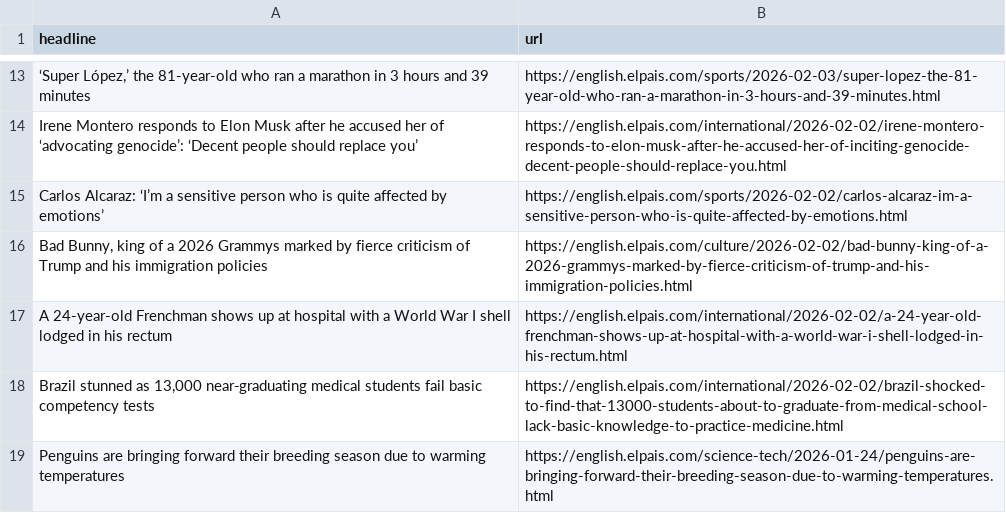
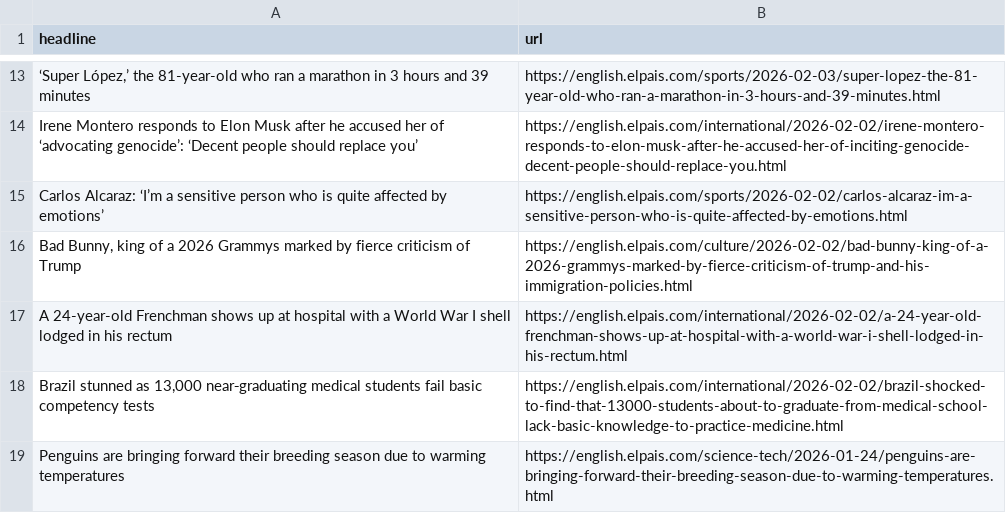
Before and after one commit to berberebecca/el-pais-autoscraper, a CSV file: headlines.csv, drawn as a sheet; only a part is shown, gaps mark what is left out.

```diff
--- a/headlines.csv
+++ b/headlines.csv
@@ -15,3 +15,3 @@ Irene Montero responds to Elon Musk after he accused her of ‘advocating genoci
 Carlos Alcaraz: ‘I’m a sensitive person who is quite affected by emotions’,https://english.elpais.com/sports/2026-02-02/carlos-alcaraz-im-a-sensitive-person-who-is-quite-affected-by-emotions.html
-"Bad Bunny, king of a 2026 Grammys marked by fierce criticism of Trump and his immigration policies",https://english.elpais.com/culture/2026-02-02/bad-bunny-king-of-a-2026-grammys-marked-by-fierce-criticism-of-trump-and-his-immigration-policies.html
+"Bad Bunny, king of a 2026 Grammys marked by fierce criticism of Trump",https://english.elpais.com/culture/2026-02-02/bad-bunny-king-of-a-2026-grammys-marked-by-fierce-criticism-of-trump-and-his-immigration-policies.html
 A 24-year-old Frenchman shows up at hospital with a World War I shell lodged in his rectum,https://english.elpais.com/international/2026-02-02/a-24-year-old-frenchman-shows-up-at-hospital-with-a-world-war-i-shell-lodged-in-his-rectum.html
```
